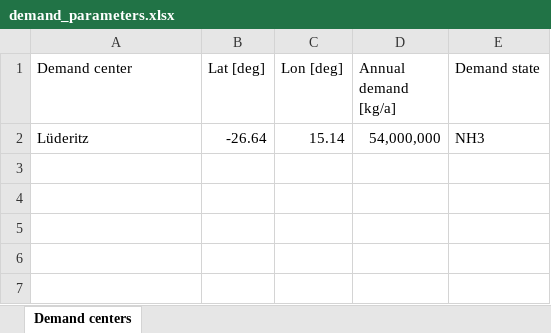
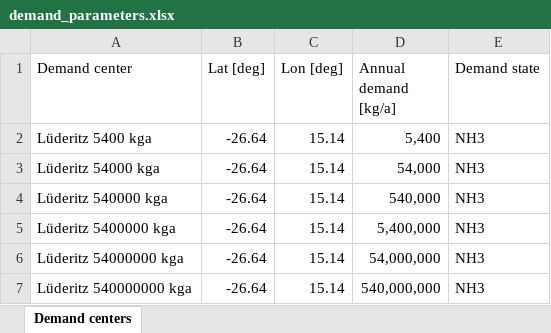
Before and after one commit to ClimateCompatibleGrowth/GeoH2, an Excel workbook: Parameters/demand_parameters.xlsx, sheet Demand centers, drawn as a sheet; values as stored, in another font and other column widths than the file's, no borders; addresses are those after the commit; the diff names each change by its address in the sheet, - before the commit and + after, or states it on an @@ line.

```diff
--- a/Parameters/demand_parameters.xlsx (sheet Demand centers)
+++ b/Parameters/demand_parameters.xlsx (sheet Demand centers)
+row 2: Lüderitz 5400 kga | -26.64 | 15.14 | 5,400 | NH3
+row 3: Lüderitz 54000 kga | -26.64 | 15.14 | 54,000 | NH3
+row 4: Lüderitz 540000 kga | -26.64 | 15.14 | 540,000 | NH3
+row 5: Lüderitz 5400000 kga | -26.64 | 15.14 | 5,400,000 | NH3
-A6 (Demand center): Lüderitz
+A6 (Demand center): Lüderitz 54000000 kga
+row 7: Lüderitz 540000000 kga | -26.64 | 15.14 | 540,000,000 | NH3
```
Also changed, not shown: Parameters/country_parameters.xlsx, Parameters/weather_parameters.xlsx, 4 other files.
